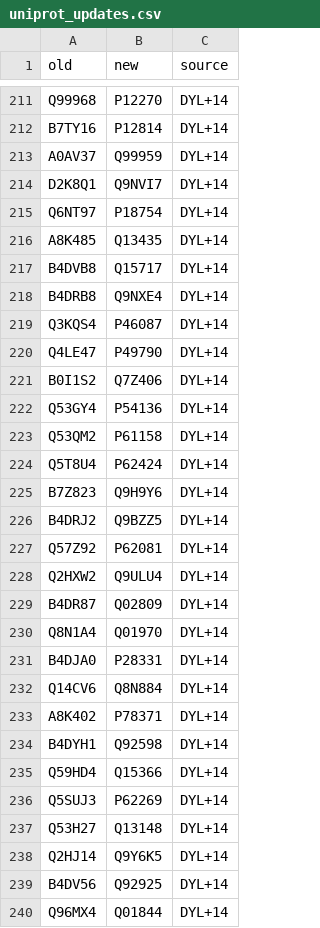
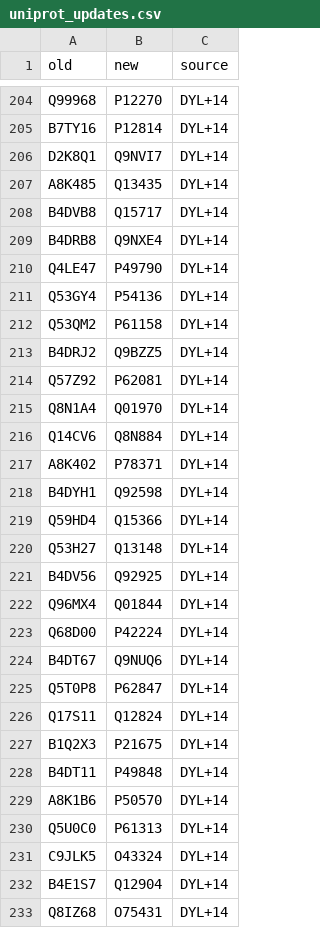
Before and after one commit to jedick/canprot, a CSV file: data/uniprot_updates.csv, drawn as a sheet; only a part is shown, gaps mark what is left out; the shorter side is filled out with more unchanged rows; the diff covers the shown part only; the diff names each change by its address in the sheet, - before the commit and + after, or states it on an @@ line.

```diff
--- a/data/uniprot_updates.csv
+++ b/data/uniprot_updates.csv
-row 213: A0AV37 | Q99959 | DYL+14
-row 215: Q6NT97 | P18754 | DYL+14
-row 219: Q3KQS4 | P46087 | DYL+14
-row 221: B0I1S2 | Q7Z406 | DYL+14
-row 224: Q5T8U4 | P62424 | DYL+14
-row 225: B7Z823 | Q9H9Y6 | DYL+14
-row 228: Q2HXW2 | Q9ULU4 | DYL+14
-row 229: B4DR87 | Q02809 | DYL+14
-row 231: B4DJA0 | P28331 | DYL+14
-row 236: Q5SUJ3 | P62269 | DYL+14
-row 238: Q2HJ14 | Q9Y6K5 | DYL+14
```
Also changed, not shown: 11 removed rows and 17 edited cells elsewhere in this file, data/human_extra.csv, 3 other files.
